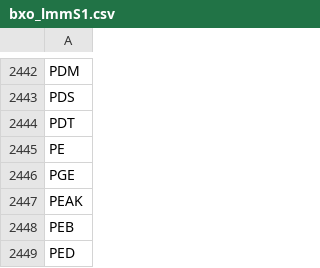
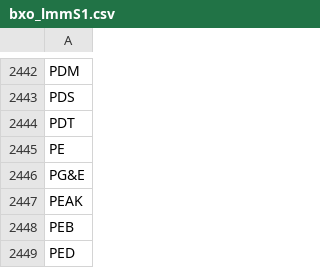
Before and after one commit to Moly-malibu/AIApp, a CSV file: bxo_lmmS1.csv, drawn as a sheet; only a part is shown, gaps mark what is left out.

Commit message:
Update bxo_lmmS1.csv

```diff
--- a/bxo_lmmS1.csv
+++ b/bxo_lmmS1.csv
@@ -2445,3 +2445,3 @@ PDT
 PE
-PGE
+PG&E
 PEAK
```
